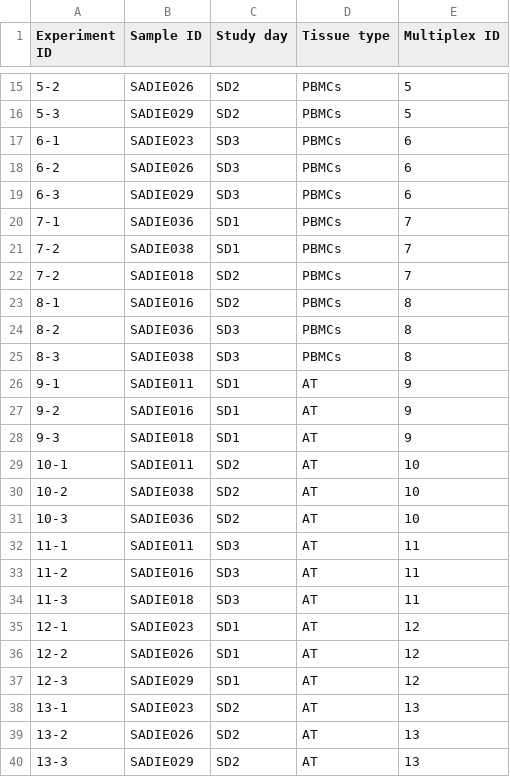
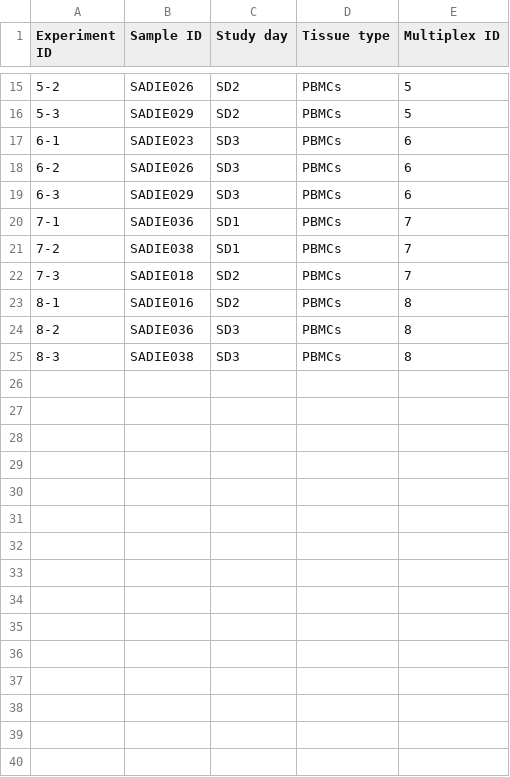
Before and after one commit to jsim91/sglt2_mpa, a CSV file: primary_dependents/MM148_key.csv, drawn as a sheet; only a part is shown, gaps mark what is left out; the diff covers the shown part only.

```diff
--- a/primary_dependents/MM148_key.csv
+++ b/primary_dependents/MM148_key.csv
@@ -21,3 +21,3 @@ Experiment ID,Sample ID,Study day,Tissue type,Multiplex ID
 7-2,SADIE038,SD1,PBMCs,7
-7-2,SADIE018,SD2,PBMCs,7
+7-3,SADIE018,SD2,PBMCs,7
 8-1,SADIE016,SD2,PBMCs,8
@@ -25,16 +25 @@ Experiment ID,Sample ID,Study day,Tissue type,Multiplex ID
 8-3,SADIE038,SD3,PBMCs,8
-9-1,SADIE011,SD1,AT,9
-9-2,SADIE016,SD1,AT,9
-9-3,SADIE018,SD1,AT,9
-10-1,SADIE011,SD2,AT,10
-10-2,SADIE038,SD2,AT,10
-10-3,SADIE036,SD2,AT,10
-11-1,SADIE011,SD3,AT,11
-11-2,SADIE016,SD3,AT,11
-11-3,SADIE018,SD3,AT,11
-12-1,SADIE023,SD1,AT,12
-12-2,SADIE026,SD1,AT,12
-12-3,SADIE029,SD1,AT,12
-13-1,SADIE023,SD2,AT,13
-13-2,SADIE026,SD2,AT,13
-13-3,SADIE029,SD2,AT,13
```
Also changed, not shown: 9 removed rows elsewhere in this file, 37 other files.
